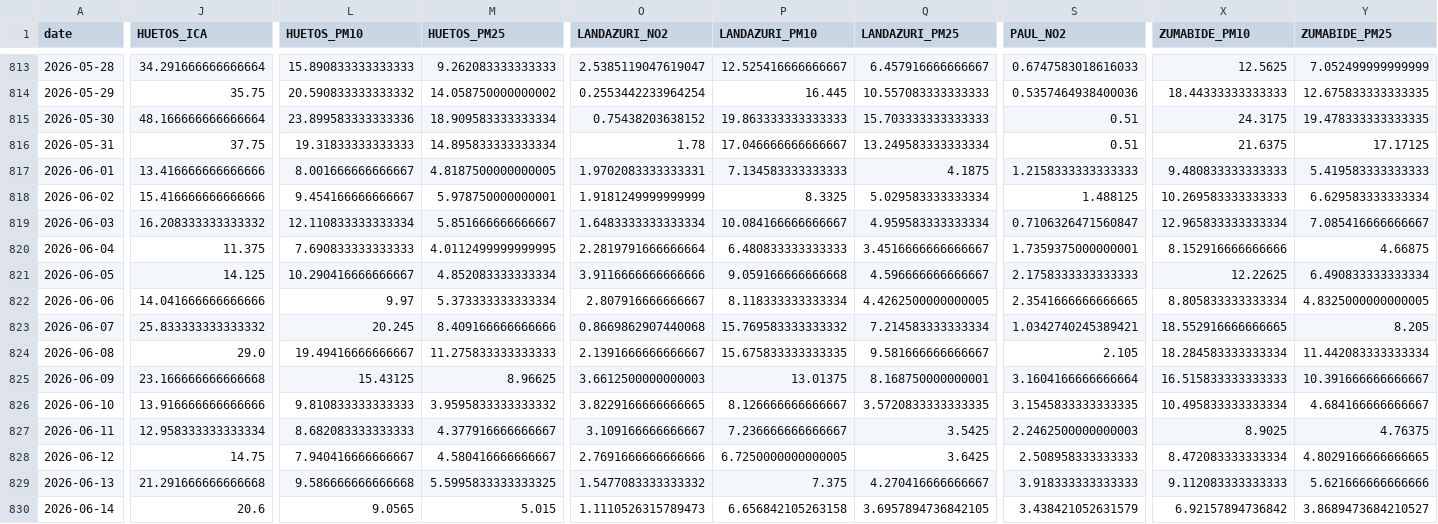
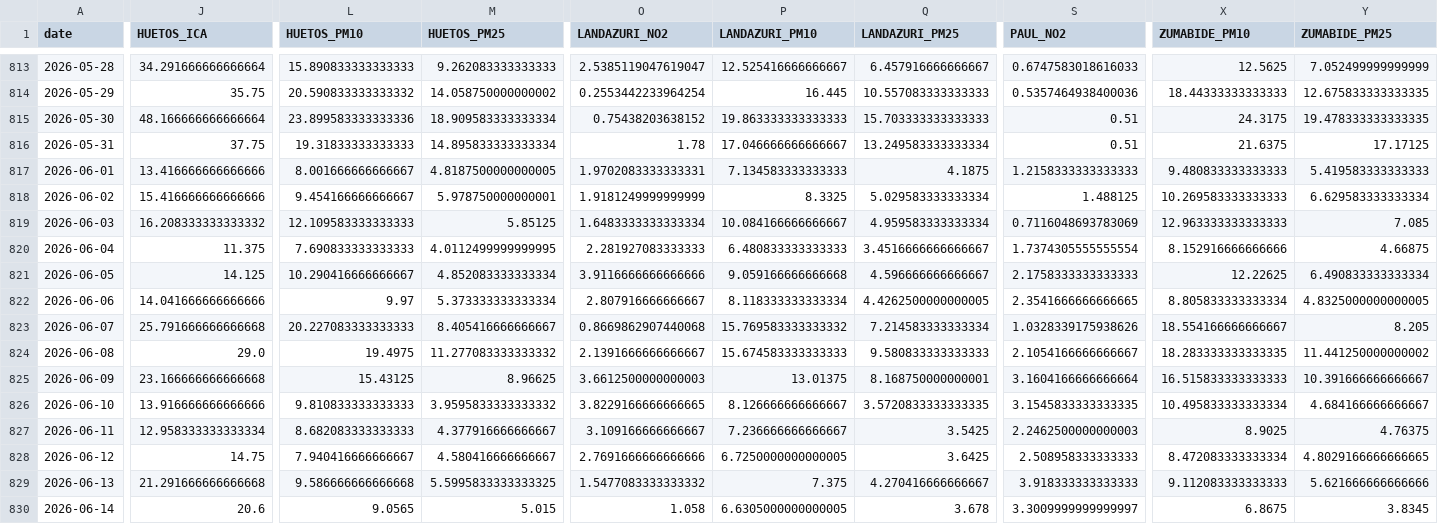
Before and after one commit to eortas/Gasteiz_air_quality, a CSV file: data/processed/station_daily.csv, drawn as a sheet; only a part is shown, gaps mark what is left out; the diff covers the shown part only; the diff names each change by its address in the sheet, - before the commit and + after, or states it on an @@ line.

```diff
--- a/data/processed/station_daily.csv
+++ b/data/processed/station_daily.csv
-L819 (HUETOS_PM10): 12.110833333333334
+L819 (HUETOS_PM10): 12.109583333333333
-M819 (HUETOS_PM25): 5.851666666666667
+M819 (HUETOS_PM25): 5.85125
-S819 (PAUL_NO2): 0.7106326471560847
+S819 (PAUL_NO2): 0.7116048693783069
-X819 (ZUMABIDE_PM10): 12.965833333333334
+X819 (ZUMABIDE_PM10): 12.963333333333333
-Y819 (ZUMABIDE_PM25): 7.085416666666667
+Y819 (ZUMABIDE_PM25): 7.085
-O820 (LANDAZURI_NO2): 2.2819791666666664
+O820 (LANDAZURI_NO2): 2.281927083333333
-S820 (PAUL_NO2): 1.7359375000000001
+S820 (PAUL_NO2): 1.7374305555555554
-J823 (HUETOS_ICA): 25.833333333333332
+J823 (HUETOS_ICA): 25.791666666666668
-L823 (HUETOS_PM10): 20.245
+L823 (HUETOS_PM10): 20.227083333333333
-M823 (HUETOS_PM25): 8.409166666666666
+M823 (HUETOS_PM25): 8.405416666666667
-S823 (PAUL_NO2): 1.0342740245389421
+S823 (PAUL_NO2): 1.0328339175938626
-X823 (ZUMABIDE_PM10): 18.552916666666665
+X823 (ZUMABIDE_PM10): 18.554166666666667
-L824 (HUETOS_PM10): 19.49416666666667
+L824 (HUETOS_PM10): 19.4975
-M824 (HUETOS_PM25): 11.275833333333333
+M824 (HUETOS_PM25): 11.277083333333332
-P824 (LANDAZURI_PM10): 15.675833333333335
+P824 (LANDAZURI_PM10): 15.674583333333333
-Q824 (LANDAZURI_PM25): 9.581666666666667
+Q824 (LANDAZURI_PM25): 9.580833333333333
-S824 (PAUL_NO2): 2.105
+S824 (PAUL_NO2): 2.1054166666666667
-X824 (ZUMABIDE_PM10): 18.284583333333334
+X824 (ZUMABIDE_PM10): 18.283333333333335
-Y824 (ZUMABIDE_PM25): 11.442083333333334
+Y824 (ZUMABIDE_PM25): 11.441250000000002
-O830 (LANDAZURI_NO2): 1.1110526315789473
+O830 (LANDAZURI_NO2): 1.058
-P830 (LANDAZURI_PM10): 6.656842105263158
+P830 (LANDAZURI_PM10): 6.6305000000000005
-Q830 (LANDAZURI_PM25): 3.6957894736842105
+Q830 (LANDAZURI_PM25): 3.678
-S830 (PAUL_NO2): 3.438421052631579
+S830 (PAUL_NO2): 3.3009999999999997
-X830 (ZUMABIDE_PM10): 6.92157894736842
+X830 (ZUMABIDE_PM10): 6.8675
-Y830 (ZUMABIDE_PM25): 3.8689473684210527
+Y830 (ZUMABIDE_PM25): 3.8345
```
Also changed, not shown: 7 edited cells elsewhere in this file, 33 other files.
